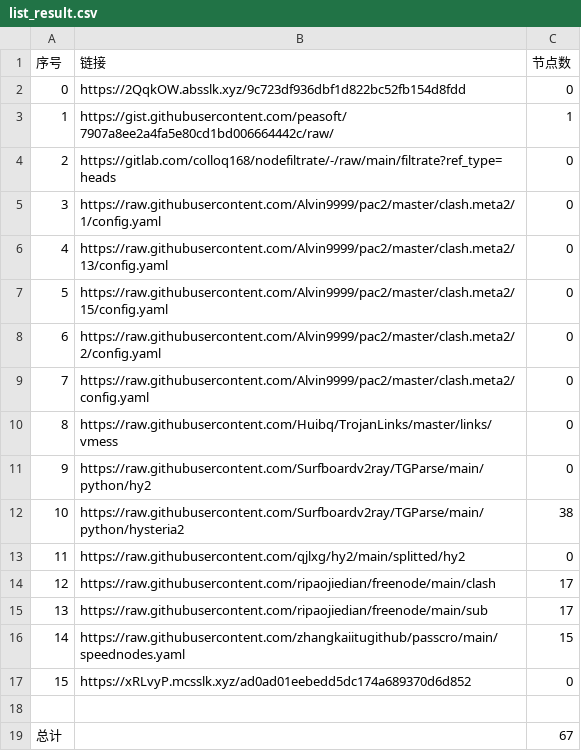
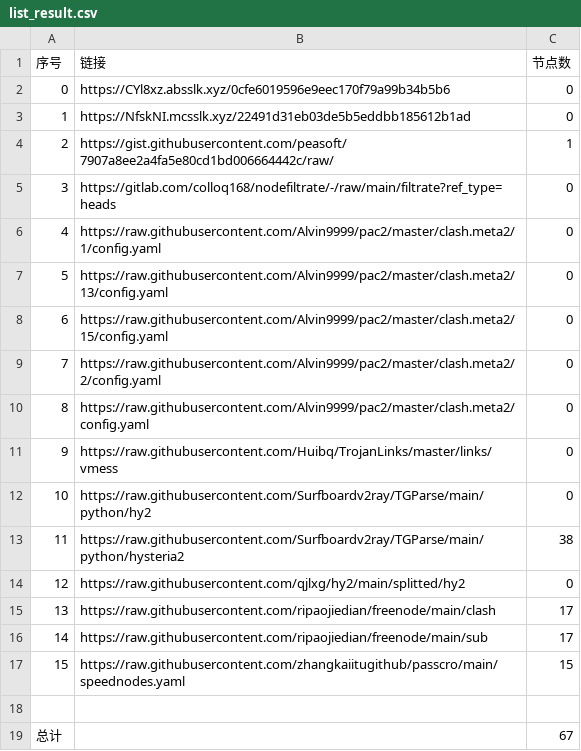
Before and after one commit to x698/NoMoreWalls, a CSV file: list_result.csv, drawn as a sheet; removed rows and columns are numbered as before the commit, all else as after; the diff names each change by its address in the sheet, - before the commit and + after, or states it on an @@ line.

```diff
--- a/list_result.csv
+++ b/list_result.csv
+row 2: 0 | https://CYl8xz.absslk.xyz/0cfe6019596e9eec170f79a99b34b5b6 | 0
@@ column A (序号) renumbered between rows 3 and 17 @@
-B3 (链接): https://2QqkOW.absslk.xyz/9c723df936dbf1d822bc52fb154d8fdd
+B3 (链接): https://NfskNI.mcsslk.xyz/22491d31eb03de5b5eddbb185612b1ad
-row 17: 15 | https://xRLvyP.mcsslk.xyz/ad0ad01eebedd5dc174a689370d6d852 | 0
```
Also changed, not shown: 19 other files.
